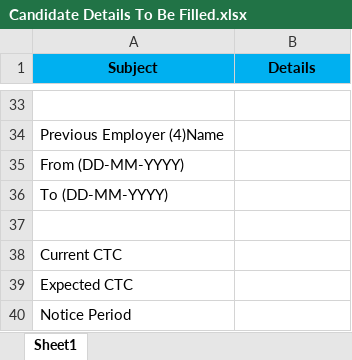
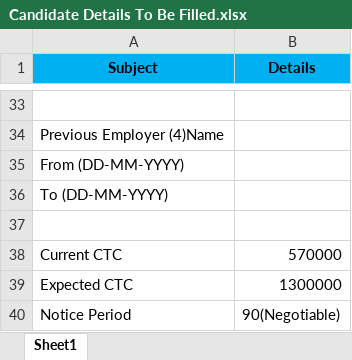
Before and after one commit to mrbehera23/devops, an Excel workbook: Candidate Details To Be Filled.xlsx, sheet Sheet1, drawn as a sheet; only a part is shown, gaps mark what is left out; values as stored, in another font and other column widths than the file's, no borders; the diff covers the shown part only; the diff names each change by its address in the sheet, - before the commit and + after, or states it on an @@ line.

```diff
--- a/Candidate Details To Be Filled.xlsx (sheet Sheet1)
+++ b/Candidate Details To Be Filled.xlsx (sheet Sheet1)
-B38 (Details): (empty)
+B38 (Details): 570000
-B39 (Details): (empty)
+B39 (Details): 1300000
-B40 (Details): (empty)
+B40 (Details): 90(Negotiable)
```
Also changed, not shown: 18 edited cells elsewhere in this sheet.
